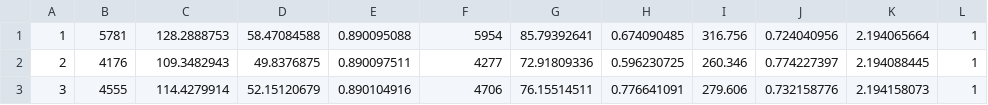
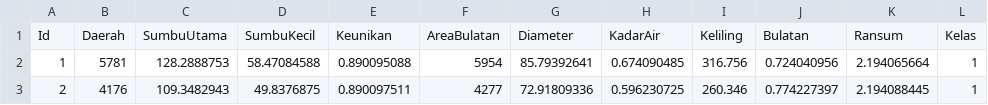
Before and after one commit to karlsenab7/Tubes_Probstat, a CSV file: data/Gandum.csv, drawn as a sheet; only a part is shown; the shorter side is filled out with more unchanged rows.

Commit message:
Data

```diff
--- a/data/Gandum.csv
+++ b/data/Gandum.csv
@@ -1 +1,2 @@
+Id,Daerah,SumbuUtama,SumbuKecil,Keunikan,AreaBulatan,Diameter,KadarAir,Keliling,Bulatan,Ransum,Kelas
 1,5781,128.2888753,58.47084588,0.890095088,5954,85.79392641,0.674090485,316.756,0.724040956,2.194065664,1
```
Also changed, not shown: 1 other file.
